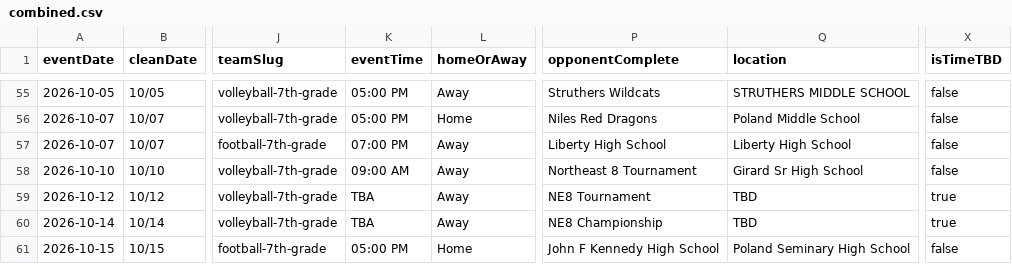
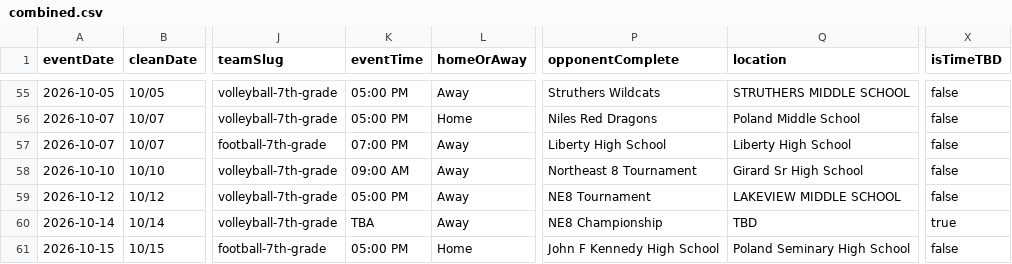
Before and after one commit to nruggieri-poland/schedules, a CSV file: rollups/7th/combined.csv, drawn as a sheet; only a part is shown, gaps mark what is left out; the diff names each change by its address in the sheet, - before the commit and + after, or states it on an @@ line.

```diff
--- a/rollups/7th/combined.csv
+++ b/rollups/7th/combined.csv
-K59 (eventTime): TBA
+K59 (eventTime): 05:00 PM
-Q59 (location): TBD
+Q59 (location): LAKEVIEW MIDDLE SCHOOL
-X59 (isTimeTBD): true
+X59 (isTimeTBD): false
```
Also changed, not shown: rollups/7th/upcoming.csv, rollups/8th/combined.csv, 23 other files.
